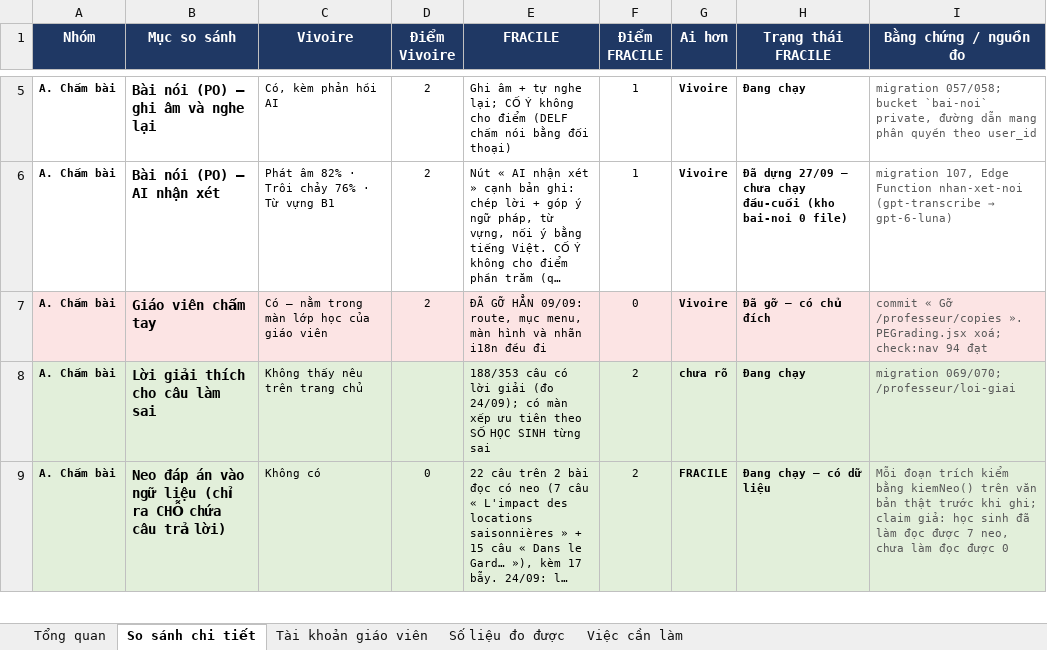
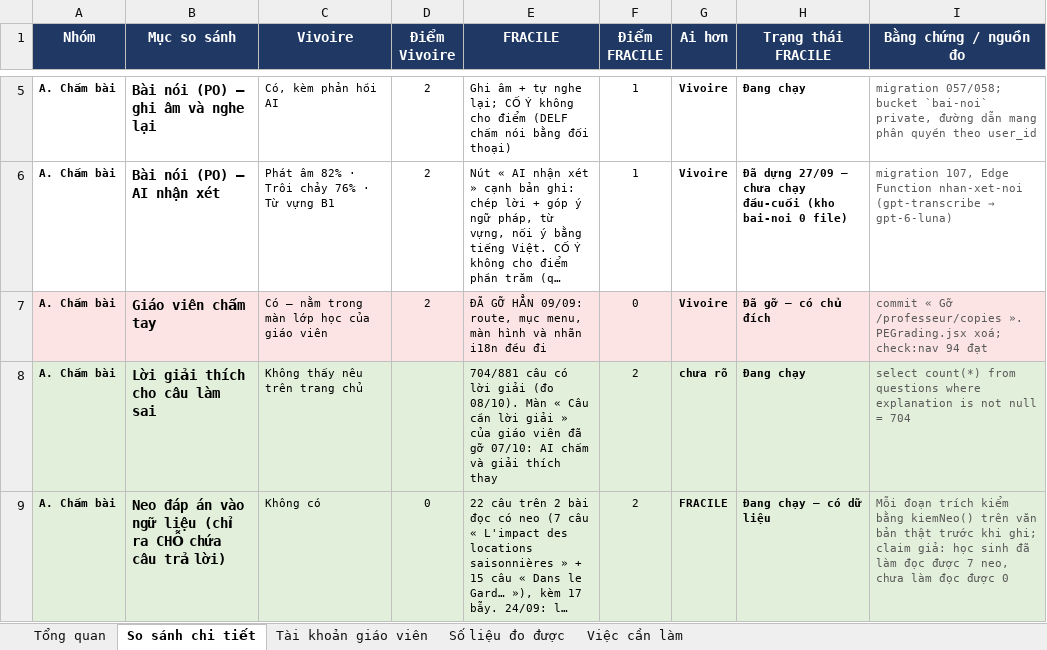
Before and after one commit to dhunff/ma-classe-de-francais, an Excel workbook: docs/so-sanh-vivoire-fracile.xlsx, sheet So sánh chi tiết, drawn as a sheet; only a part is shown, gaps mark what is left out; long unchanged cells end in …; values as stored, in another font and other column widths than the file's, no borders; the diff covers the shown part only; the diff names each change by its address in the sheet, - before the commit and + after, or states it on an @@ line.

```diff
--- a/docs/so-sanh-vivoire-fracile.xlsx (sheet So sánh chi tiết)
+++ b/docs/so-sanh-vivoire-fracile.xlsx (sheet So sánh chi tiết)
-E8 (FRACILE): 188/353 câu có lời giải (đo 24/09); có màn xếp ưu tiên theo SỐ HỌC SINH từng sai
+E8 (FRACILE): 704/881 câu có lời giải (đo 08/10). Màn « Câu cần lời giải » của giáo viên đã gỡ 07/10: AI chấm và giải thích thay
-I8 (Bằng chứng / nguồn đo): migration 069/070; /professeur/loi-giai
+I8 (Bằng chứng / nguồn đo): select count(*) from questions where explanation is not null = 704
```
Also changed, not shown: 4 added rows, 25 edited cells and cell formats elsewhere in this sheet, sheet Tài khoản giáo viên, sheet Số liệu đo được, sheet Tổng quan, formulas that keep their value, 1 other file.
